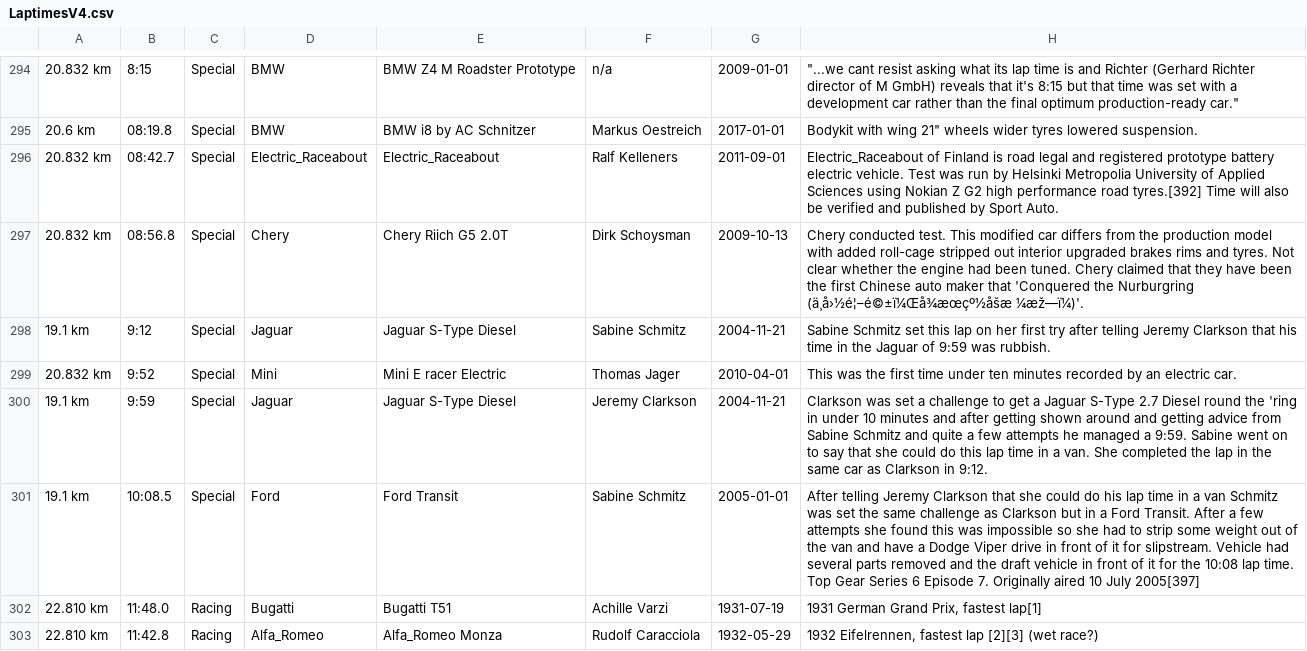
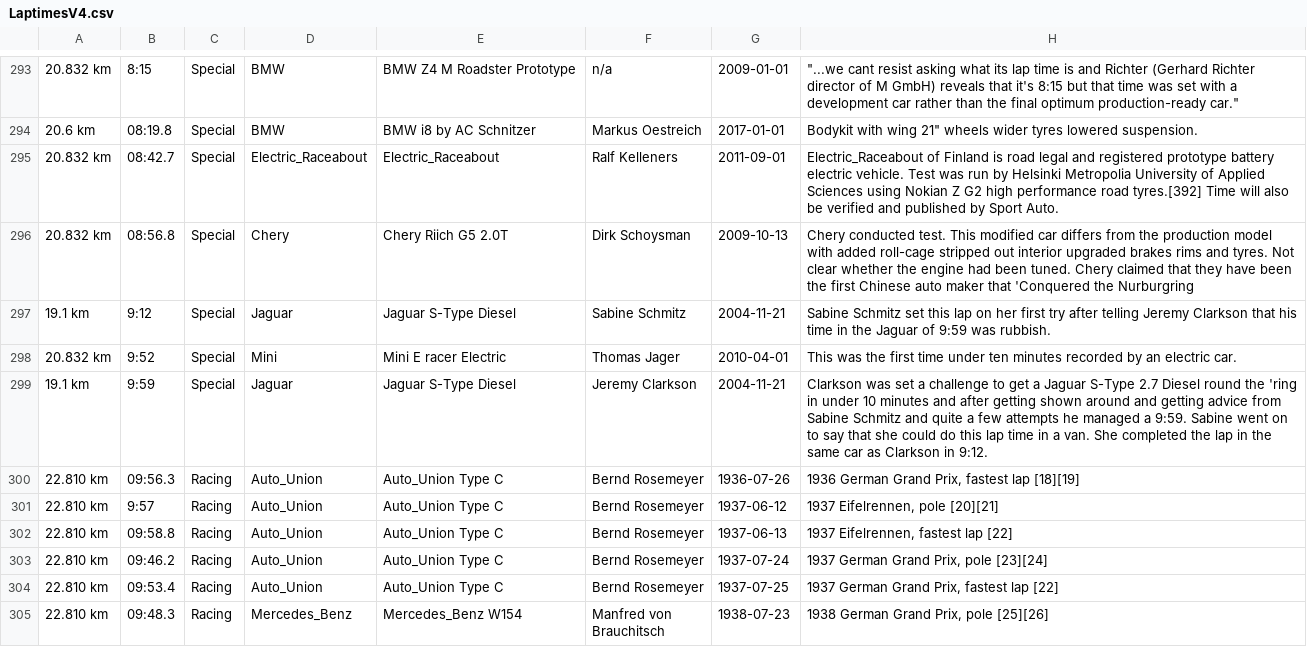
Before and after one commit to iscthomas/Java-Laptimes-Assignment-1, a CSV file: LaptimesV4.csv, drawn as a sheet; only a part is shown, gaps mark what is left out; the shorter side is filled out with more unchanged rows; removed rows and columns are numbered as before the commit, all else as after; the diff covers the shown part only; the diff names each change by its address in the sheet, - before the commit and + after, or states it on an @@ line.

```diff
--- a/LaptimesV4.csv
+++ b/LaptimesV4.csv
-H296: …the Nurburgring (ä¸å›½é¦–é©±ï¼Œå¾æœçº½åšæ ¼æž—ï¼)'.
+H296: …the Nurburgring
-row 301: 19.1 km | 10:08.5 | Special | Ford | Ford Transit | Sabine Schmitz | 2005-01-01 | After telling Jeremy Clarkson that she could do his lap time in a van Schmitz was set the same challenge as Clarkson but in a Ford Transit. After a few attempts she found this was impossible so she had to strip some weight out of the van and have a Dodge Viper drive in front of it for slipstream. Vehicle had several parts removed and the draft vehicle in front of it for the 10:08 lap time. Top Gear Series 6 Episode 7. Originally aired 10 July 2005[397]
-row 302: 22.810 km | 11:48.0 | Racing | Bugatti | Bugatti T51 | Achille Varzi | 1931-07-19 | 1931 German Grand Prix, fastest lap[1]
-row 303: 22.810 km | 11:42.8 | Racing | Alfa_Romeo | Alfa_Romeo Monza | Rudolf Caracciola | 1932-05-29 | 1932 Eifelrennen, fastest lap [2][3] (wet race?)
```
Also changed, not shown: 17 removed rows elsewhere in this file, PLaptimesAssignment/LaptimesV4.csv, 4 other files.
